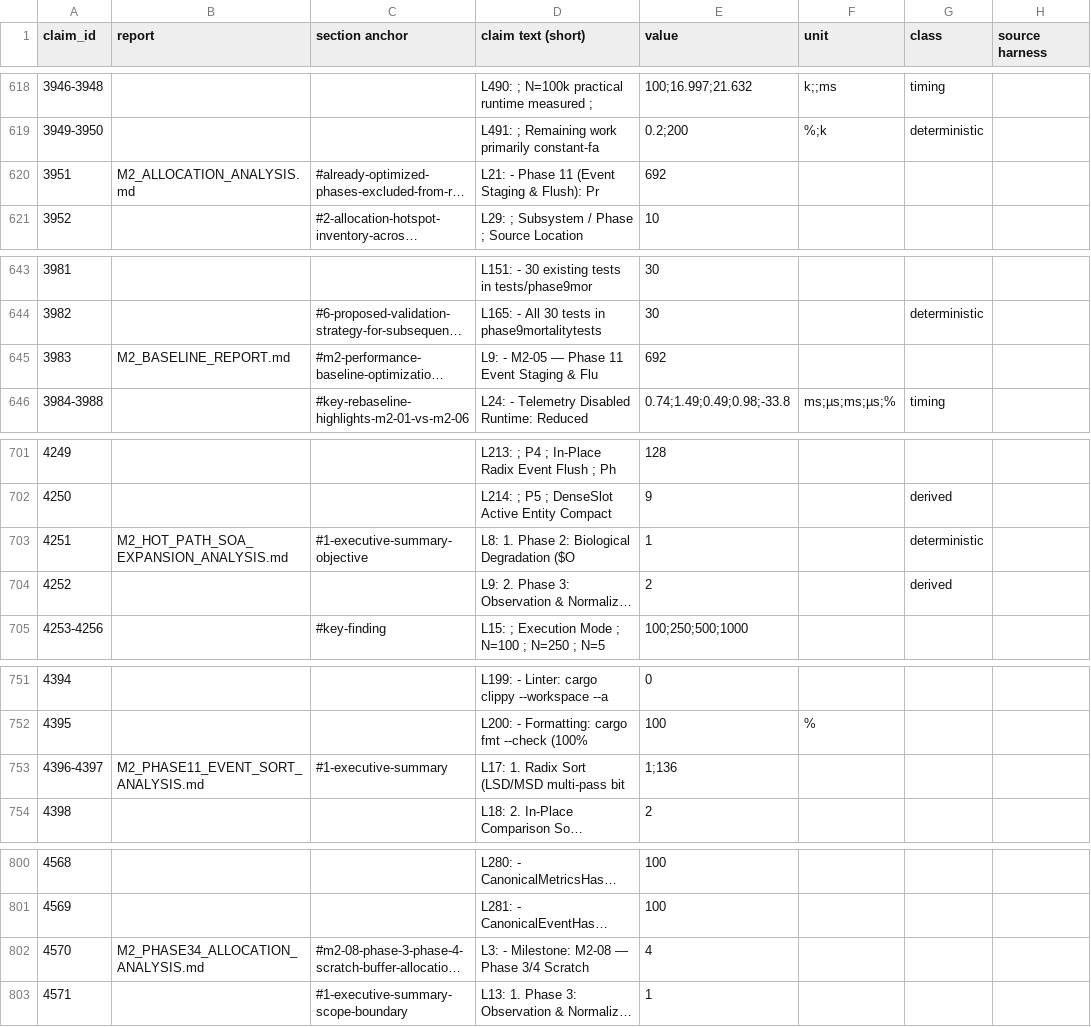
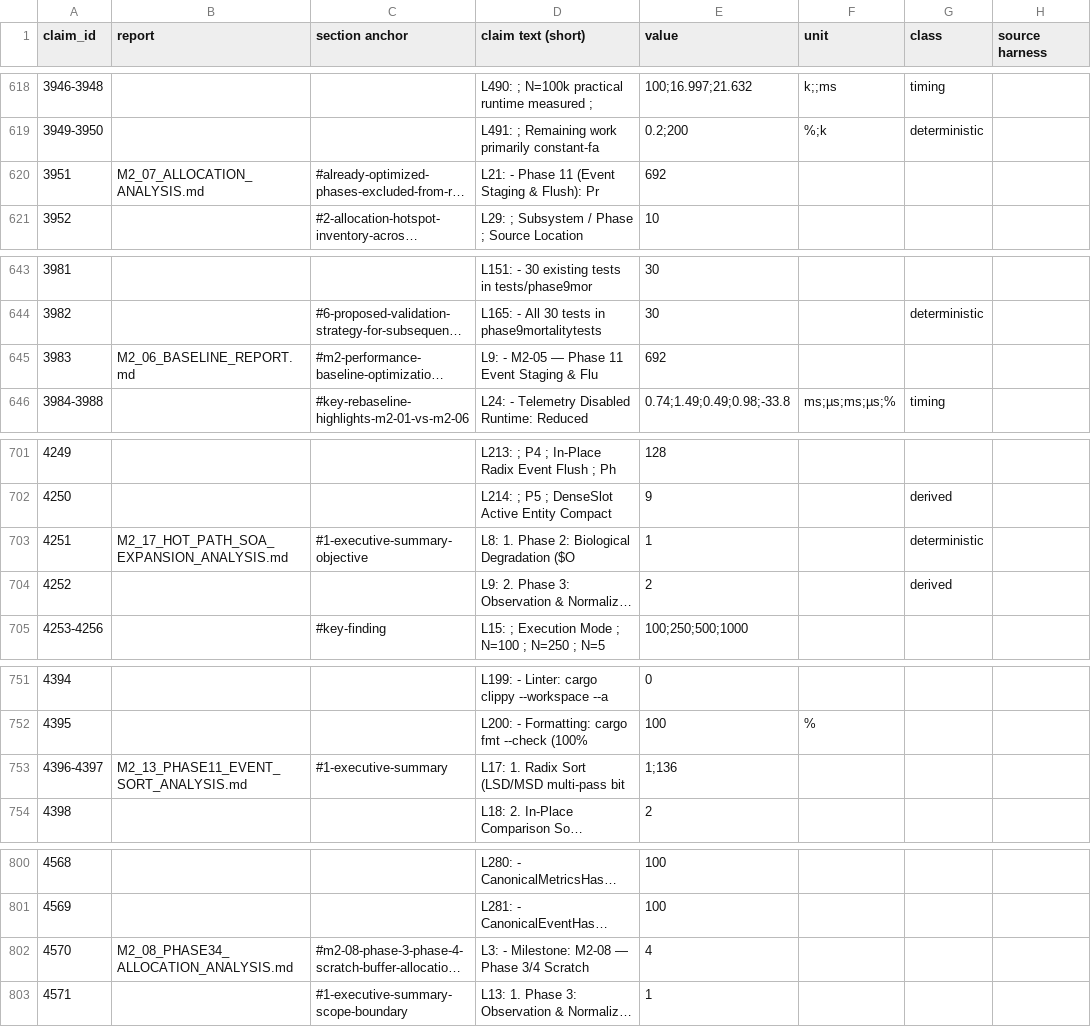
Before and after one commit to Superple19/SimulaCiv, a CSV file: docs/reproducibility/claims.csv, drawn as a sheet; only a part is shown, gaps mark what is left out; long unchanged cells end in …; the diff covers the shown part only; the diff names each change by its address in the sheet, - before the commit and + after, or states it on an @@ line.

Commit message:
docs: fix links after M5-02 moves
- replace 22 machine-specific file URLs with repository-relative links
- repair report, design, data, example, and claims-ledger paths after reorganization
- add a standard-library checker for relative Markdown link targets
- verify the ledger's packed stage assignments and expanded claim mapping remain unchanged

```diff
--- a/docs/reproducibility/claims.csv
+++ b/docs/reproducibility/claims.csv
-B620 (report): M2_ALLOCATION_ANALYSIS.md
+B620 (report): M2_07_ALLOCATION_ANALYSIS.md
-B645 (report): M2_BASELINE_REPORT.md
+B645 (report): M2_06_BASELINE_REPORT.md
-B703 (report): M2_HOT_PATH_SOA_EXPANSION_ANALYSIS.md
+B703 (report): M2_17_HOT_PATH_SOA_EXPANSION_ANALYSIS.md
-B753 (report): M2_PHASE11_EVENT_SORT_ANALYSIS.md
+B753 (report): M2_13_PHASE11_EVENT_SORT_ANALYSIS.md
-B802 (report): M2_PHASE34_ALLOCATION_ANALYSIS.md
+B802 (report): M2_08_PHASE34_ALLOCATION_ANALYSIS.md
```
Also changed, not shown: 48 edited cells elsewhere in this file, 33 other files.
